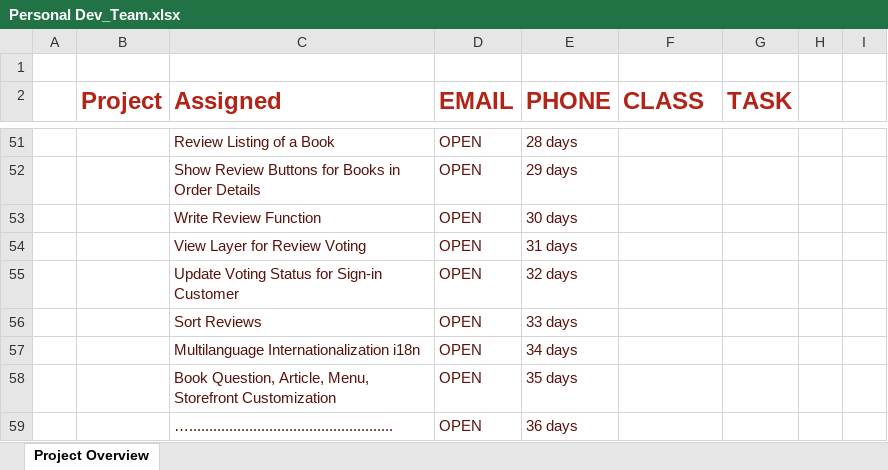
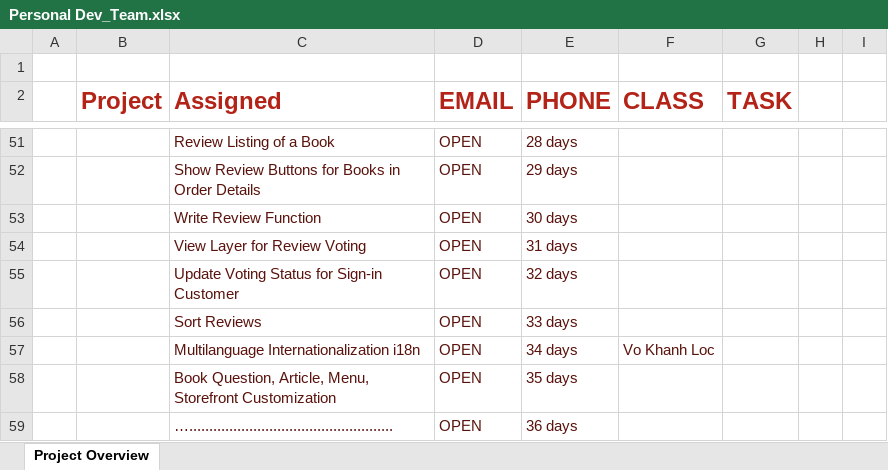
Before and after one commit to dangvantue/Books-Amazon.com, an Excel workbook: REPORT/Personal Dev_Team.xlsx, sheet Project Overview, drawn as a sheet; only a part is shown, gaps mark what is left out; values as stored, in another font and other column widths than the file's, no borders; charts and pictures and table styles not drawn; the diff names each change by its address in the sheet, - before the commit and + after, or states it on an @@ line.

```diff
--- a/REPORT/Personal Dev_Team.xlsx (sheet Project Overview)
+++ b/REPORT/Personal Dev_Team.xlsx (sheet Project Overview)
-F57 (CLASS): (empty)
+F57 (CLASS): Vo Khanh Loc
```
Also changed, not shown: 6 other files.
